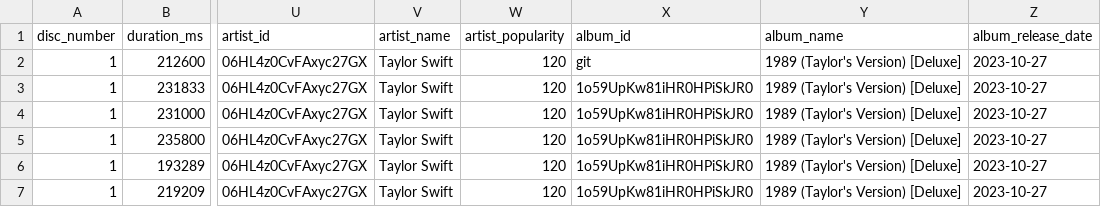
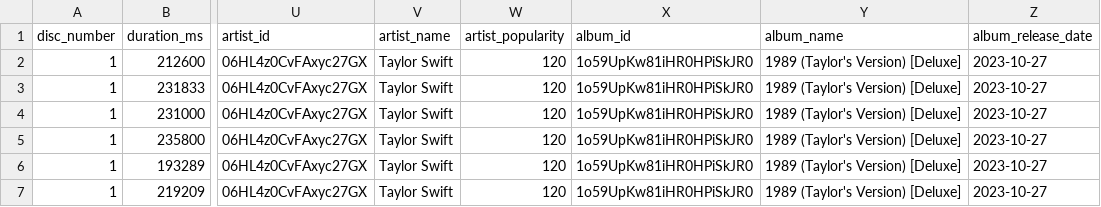
Before and after one commit to jhsilvaz13/Technical-test-R5, a CSV file: data/dataset.csv, drawn as a sheet; only a part is shown, gaps mark what is left out; the diff names each change by its address in the sheet, - before the commit and + after, or states it on an @@ line.

```diff
--- a/data/dataset.csv
+++ b/data/dataset.csv
-X2 (album_id): git
+X2 (album_id): 1o59UpKw81iHR0HPiSkJR0
```
Also changed, not shown: data/taylor_swift_spotify.csv, 5 other files.
